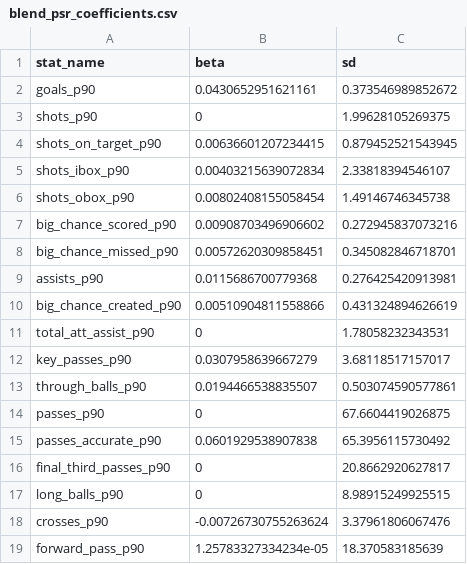
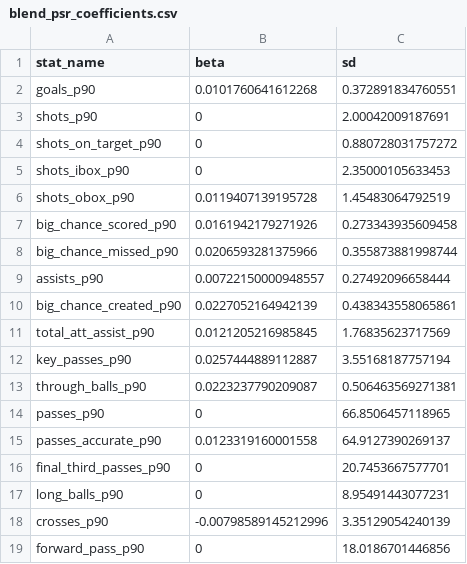
Before and after one commit to peteowen1/panna, a CSV file: inst/extdata/blend_psr_coefficients.csv, drawn as a sheet; only a part is shown; the diff covers the shown part only.

```diff
--- a/inst/extdata/blend_psr_coefficients.csv
+++ b/inst/extdata/blend_psr_coefficients.csv
@@ -1,19 +1,19 @@
 "stat_name","beta","sd"
-"goals_p90",0.0430652951621161,0.373546989852672
-"shots_p90",0,1.99628105269375
-"shots_on_target_p90",0.00636601207234415,0.879452521543945
-"shots_ibox_p90",0.00403215639072834,2.33818394546107
-"shots_obox_p90",0.00802408155058454,1.49146746345738
-"big_chance_scored_p90",0.00908703496906602,0.272945837073216
-"big_chance_missed_p90",0.00572620309858451,0.345082846718701
-"assists_p90",0.0115686700779368,0.276425420913981
-"big_chance_created_p90",0.00510904811558866,0.431324894626619
-"total_att_assist_p90",0,1.78058232343531
-"key_passes_p90",0.0307958639667279,3.68118517157017
-"through_balls_p90",0.0194466538835507,0.503074590577861
-"passes_p90",0,67.6604419026875
-"passes_accurate_p90",0.0601929538907838,65.3956115730492
-"final_third_passes_p90",0,20.8662920627817
-"long_balls_p90",0,8.98915249925515
-"crosses_p90",-0.00726730755263624,3.37961806067476
-"forward_pass_p90",1.25783327334234e-05,18.370583185639
+"goals_p90",0.0101760641612268,0.372891834760551
+"shots_p90",0,2.00042009187691
+"shots_on_target_p90",0,0.880728031757272
+"shots_ibox_p90",0,2.35000105633453
+"shots_obox_p90",0.0119407139195728,1.45483064792519
+"big_chance_scored_p90",0.0161942179271926,0.273343935609458
+"big_chance_missed_p90",0.0206593281375966,0.355873881998744
+"assists_p90",0.00722150000948557,0.27492096658444
+"big_chance_created_p90",0.0227052164942139,0.438343558065861
+"total_att_assist_p90",0.0121205216985845,1.76835623717569
+"key_passes_p90",0.0257444889112887,3.55168187757194
+"through_balls_p90",0.0223237790209087,0.506463569271381
+"passes_p90",0,66.8506457118965
+"passes_accurate_p90",0.0123319160001558,64.9127390269137
+"final_third_passes_p90",0,20.7453667577701
+"long_balls_p90",0,8.95491443077231
+"crosses_p90",-0.00798589145212996,3.35129054240139
+"forward_pass_p90",0,18.0186701446856
```
Also changed, not shown: 106 edited cells elsewhere in this file, inst/extdata/blend_dsr_coefficients.csv, inst/extdata/gd_dsr_coefficients.csv, 12 other files.
